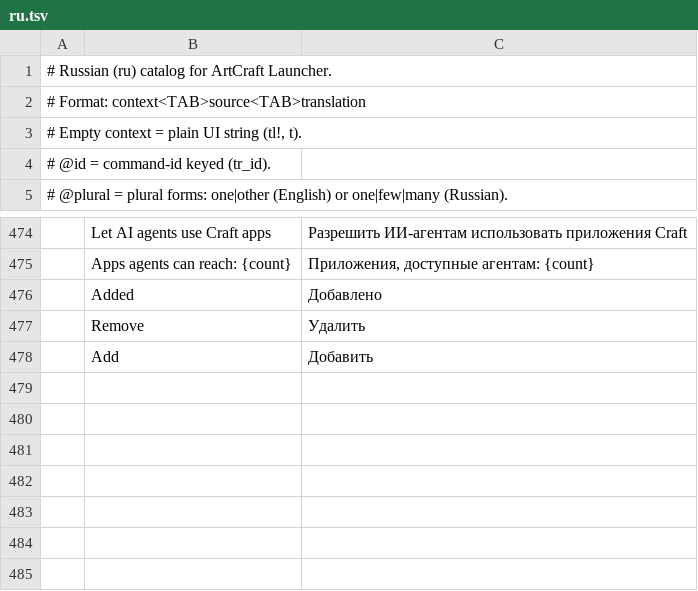
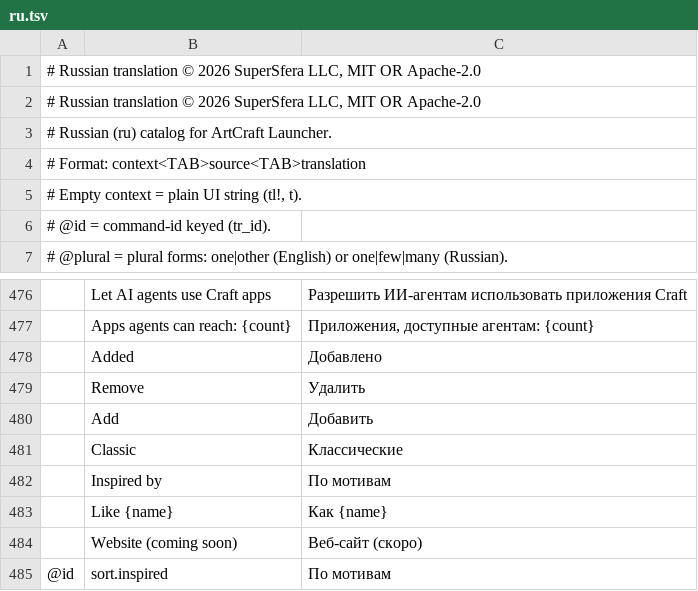
Before and after one commit to storytold/craft-launcher, a TSV file: crates/ui-egui/src/i18n/ru.tsv, drawn as a sheet; only a part is shown, gaps mark what is left out; the diff names each change by its address in the sheet, - before the commit and + after, or states it on an @@ line.

Commit message:
Add Russian translation (ru).
Update the in-app Russian catalog and add Russian strings to the
Linux desktop and AppStream metadata.

Copyright (c) 2026 SuperSfera LLC, MIT OR Apache-2.0.

```diff
--- a/crates/ui-egui/src/i18n/ru.tsv
+++ b/crates/ui-egui/src/i18n/ru.tsv
+row 1: # Russian translation © 2026 SuperSfera LLC, MIT OR Apache-2.0
+row 2: # Russian translation © 2026 SuperSfera LLC, MIT OR Apache-2.0
+row 481:  | Classic | Классические
+row 482:  | Inspired by | По мотивам
+row 483:  | Like {name} | Как {name}
+row 484:  | Website (coming soon) | Веб-сайт (скоро)
+row 485: @id | sort.inspired | По мотивам
```
Also changed, not shown: 2 other files.
